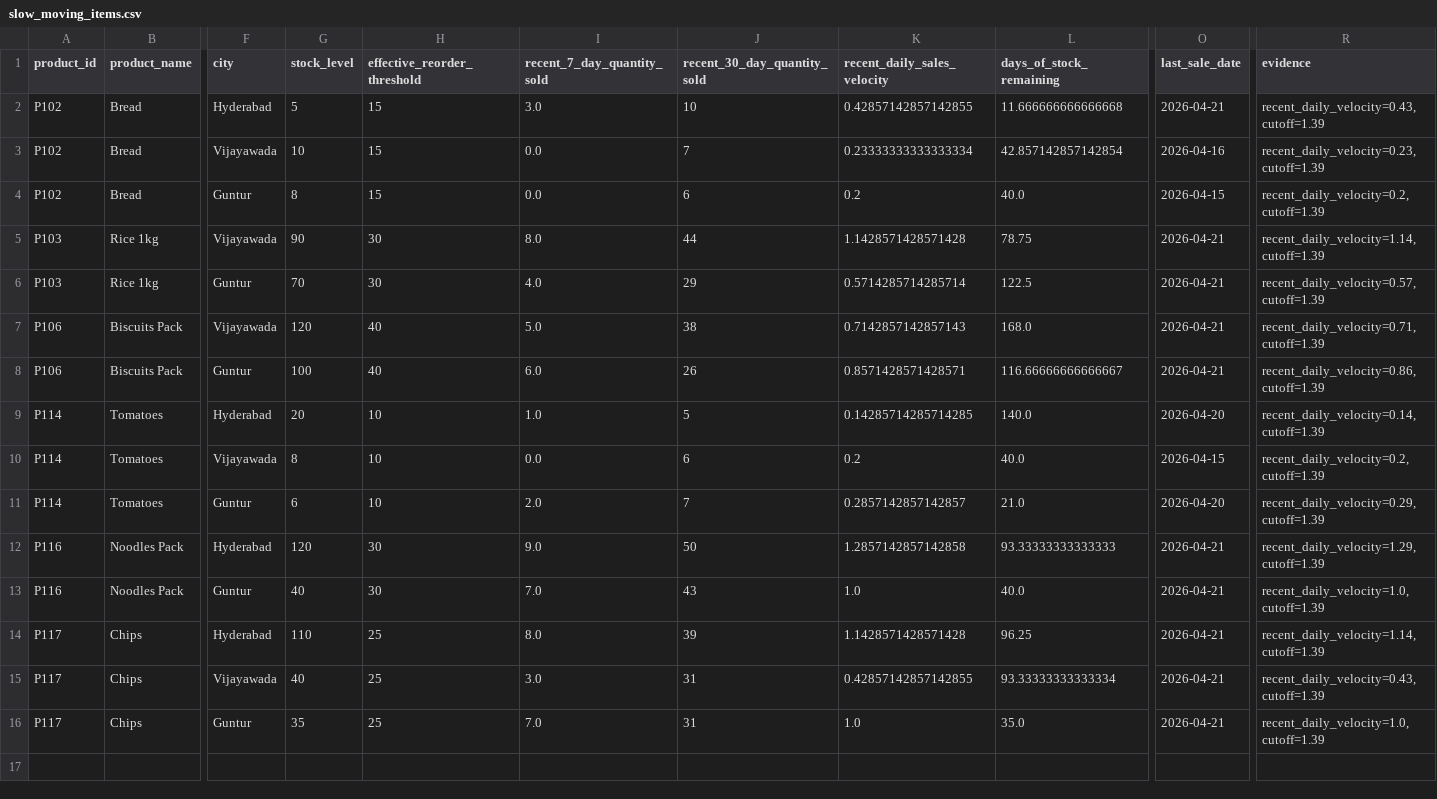
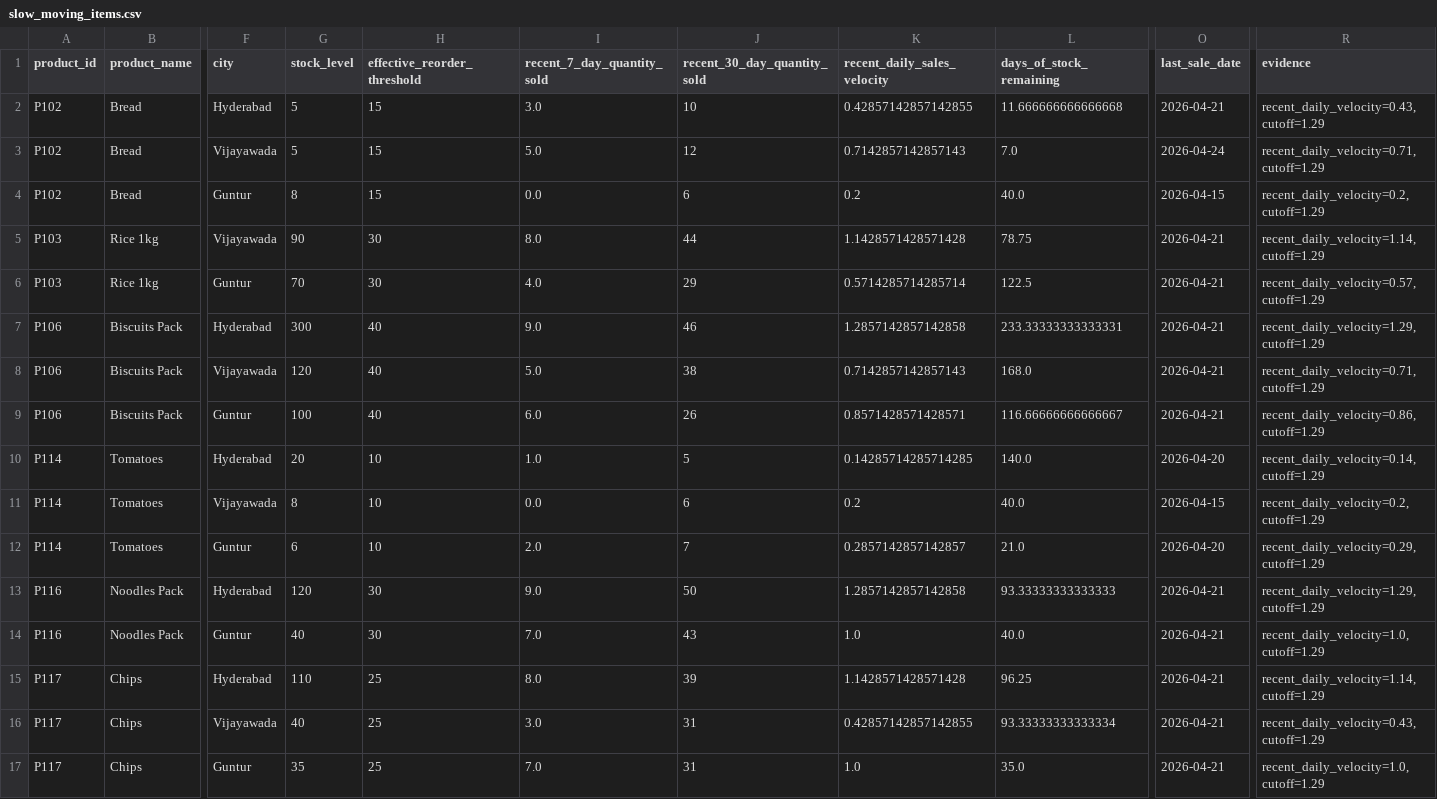
Before and after one commit to snehaalgurrala/Ai-Retail-Inventory-Optimizer, a CSV file: data/processed/slow_moving_items.csv, drawn as a sheet; only a part is shown, gaps mark what is left out; addresses are those after the commit; rows hold the shown columns only; the diff names each change by its address in the sheet, - before the commit and + after, or states it on an @@ line.

```diff
--- a/data/processed/slow_moving_items.csv
+++ b/data/processed/slow_moving_items.csv
-R2 (evidence): recent_daily_velocity=0.43, cutoff=1.39
+R2 (evidence): recent_daily_velocity=0.43, cutoff=1.29
-G3 (stock_level): 10
+G3 (stock_level): 5
-I3 (recent_7_day_quantity_sold): 0.0
+I3 (recent_7_day_quantity_sold): 5.0
-J3 (recent_30_day_quantity_sold): 7
+J3 (recent_30_day_quantity_sold): 12
-K3 (recent_daily_sales_velocity): 0.23333333333333334
+K3 (recent_daily_sales_velocity): 0.7142857142857143
-L3 (days_of_stock_remaining): 42.857142857142854
+L3 (days_of_stock_remaining): 7.0
-O3 (last_sale_date): 2026-04-16
+O3 (last_sale_date): 2026-04-24
-R3 (evidence): recent_daily_velocity=0.23, cutoff=1.39
+R3 (evidence): recent_daily_velocity=0.71, cutoff=1.29
-R4 (evidence): recent_daily_velocity=0.2, cutoff=1.39
+R4 (evidence): recent_daily_velocity=0.2, cutoff=1.29
-R5 (evidence): recent_daily_velocity=1.14, cutoff=1.39
+R5 (evidence): recent_daily_velocity=1.14, cutoff=1.29
-R6 (evidence): recent_daily_velocity=0.57, cutoff=1.39
+R6 (evidence): recent_daily_velocity=0.57, cutoff=1.29
+row 7: P106 | Biscuits Pack | Hyderabad | 300 | 40 | 9.0 | 46 | 1.2857142857142858 | 233.33333333333331 | 2026-04-21 | recent_daily_velocity=1.29, cutoff=1.29
-R8 (evidence): recent_daily_velocity=0.71, cutoff=1.39
+R8 (evidence): recent_daily_velocity=0.71, cutoff=1.29
-R9 (evidence): recent_daily_velocity=0.86, cutoff=1.39
+R9 (evidence): recent_daily_velocity=0.86, cutoff=1.29
-R10 (evidence): recent_daily_velocity=0.14, cutoff=1.39
+R10 (evidence): recent_daily_velocity=0.14, cutoff=1.29
-R11 (evidence): recent_daily_velocity=0.2, cutoff=1.39
+R11 (evidence): recent_daily_velocity=0.2, cutoff=1.29
-R12 (evidence): recent_daily_velocity=0.29, cutoff=1.39
+R12 (evidence): recent_daily_velocity=0.29, cutoff=1.29
-R13 (evidence): recent_daily_velocity=1.29, cutoff=1.39
+R13 (evidence): recent_daily_velocity=1.29, cutoff=1.29
-R14 (evidence): recent_daily_velocity=1.0, cutoff=1.39
+R14 (evidence): recent_daily_velocity=1.0, cutoff=1.29
-R15 (evidence): recent_daily_velocity=1.14, cutoff=1.39
+R15 (evidence): recent_daily_velocity=1.14, cutoff=1.29
-R16 (evidence): recent_daily_velocity=0.43, cutoff=1.39
+R16 (evidence): recent_daily_velocity=0.43, cutoff=1.29
-R17 (evidence): recent_daily_velocity=1.0, cutoff=1.39
+R17 (evidence): recent_daily_velocity=1.0, cutoff=1.29
```
Also changed, not shown: data/processed/dead_stock_candidates.csv, data/processed/low_stock_items.csv, 13 other files.
